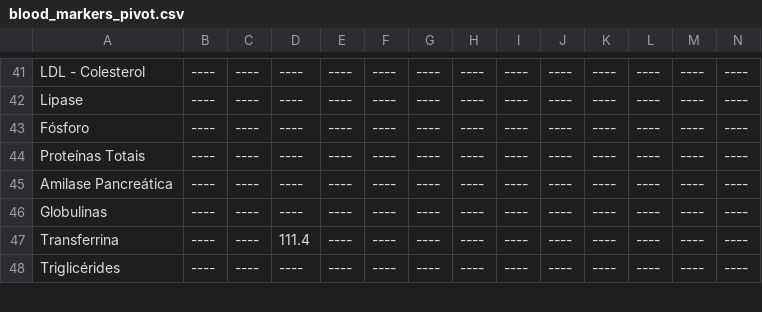
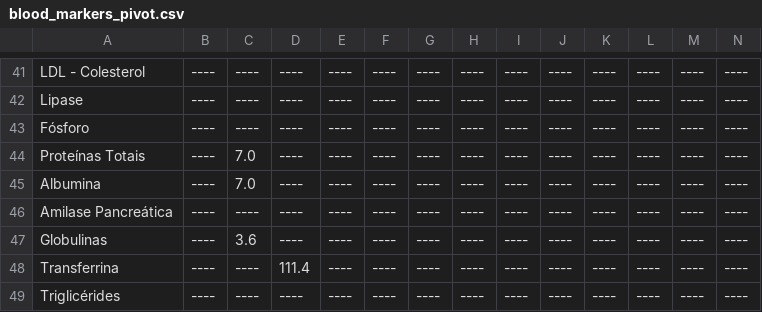
Before and after one commit to ronaldokun/maladie, a CSV file: blood_markers_pivot.csv, drawn as a sheet; only a part is shown, gaps mark what is left out; addresses are those after the commit; rows hold the shown columns only; the diff names each change by its address in the sheet, - before the commit and + after, or states it on an @@ line.

Commit message:
✨ Update Proteínas Totais and Globulinas values in blood markers data

```diff
--- a/blood_markers_pivot.csv
+++ b/blood_markers_pivot.csv
-C44: ----
+C44: 7.0
+row 45: Albumina | ---- | 7.0 | ---- | ---- | ---- | ---- | ---- | ---- | ---- | ---- | ---- | ---- | ----
-C47: ----
+C47: 3.6
```
